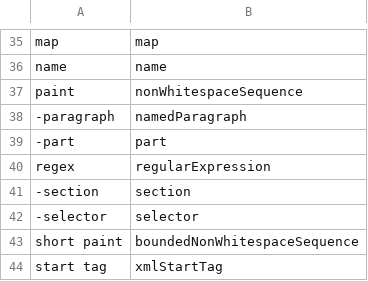
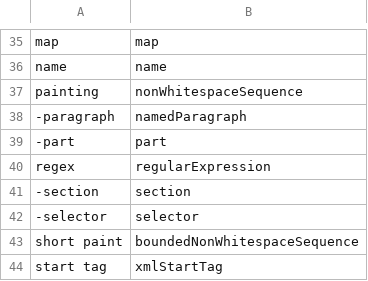
Before and after one commit to MartinRykfors/knausj_talon, a CSV file: cursorless-settings/modifier_scope_types.csv, drawn as a sheet; only a part is shown, gaps mark what is left out.

Commit message:
Change cursorless `paint` -> `painting`

```diff
--- a/cursorless-settings/modifier_scope_types.csv
+++ b/cursorless-settings/modifier_scope_types.csv
@@ -36,3 +36,3 @@ map, map
 name, name
-paint, nonWhitespaceSequence
+painting, nonWhitespaceSequence
 -paragraph, namedParagraph
```
